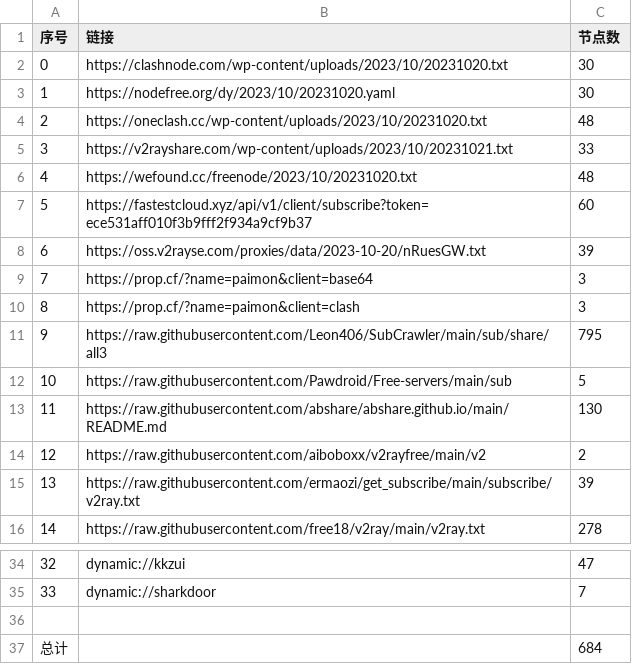
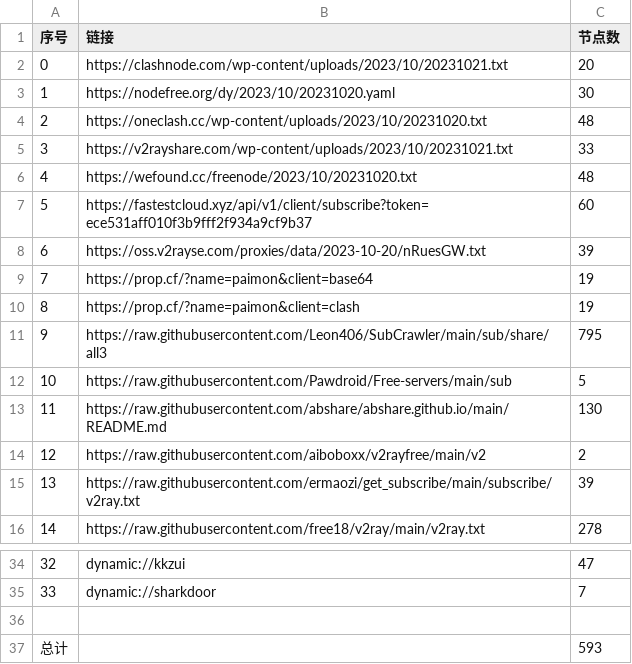
Before and after one commit to obscure1990/freeVM, a CSV file: list_result.csv, drawn as a sheet; only a part is shown, gaps mark what is left out.

```diff
--- a/list_result.csv
+++ b/list_result.csv
@@ -1,3 +1,3 @@
 序号,链接,节点数
-0,https://clashnode.com/wp-content/uploads/2023/10/20231020.txt,30
+0,https://clashnode.com/wp-content/uploads/2023/10/20231021.txt,20
 1,https://nodefree.org/dy/2023/10/20231020.yaml,30
@@ -8,4 +8,4 @@
 6,https://oss.v2rayse.com/proxies/data/2023-10-20/nRuesGW.txt,39
-7,https://prop.cf/?name=paimon&client=base64,3
-8,https://prop.cf/?name=paimon&client=clash,3
+7,https://prop.cf/?name=paimon&client=base64,19
+8,https://prop.cf/?name=paimon&client=clash,19
 9,https://raw.githubusercontent.com/Leon406/SubCrawler/main/sub/share/all3,795
@@ -36,2 +36,2 @@
 
-总计,,684
+总计,,593
```
Also changed, not shown: 14 other files.
